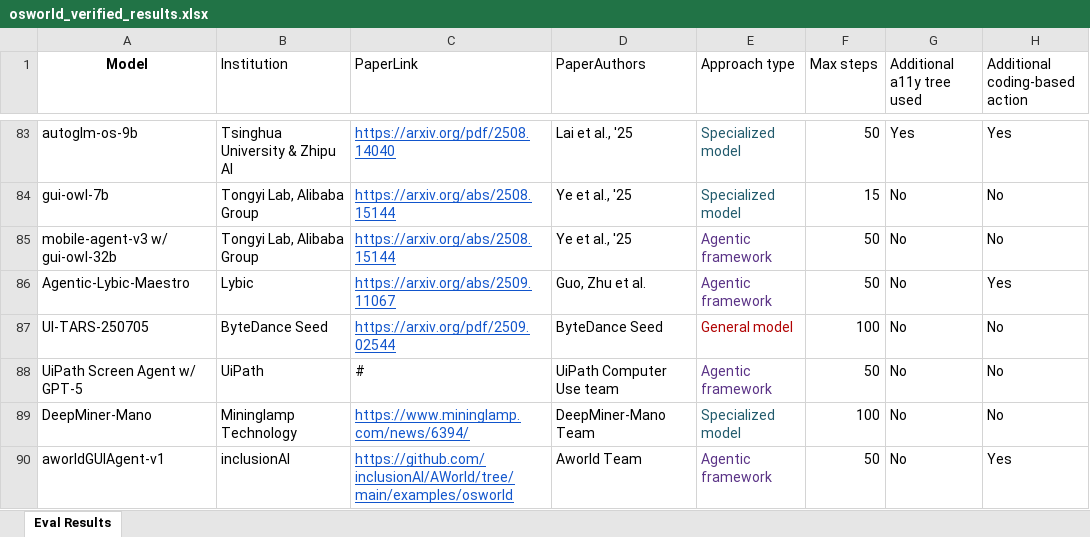
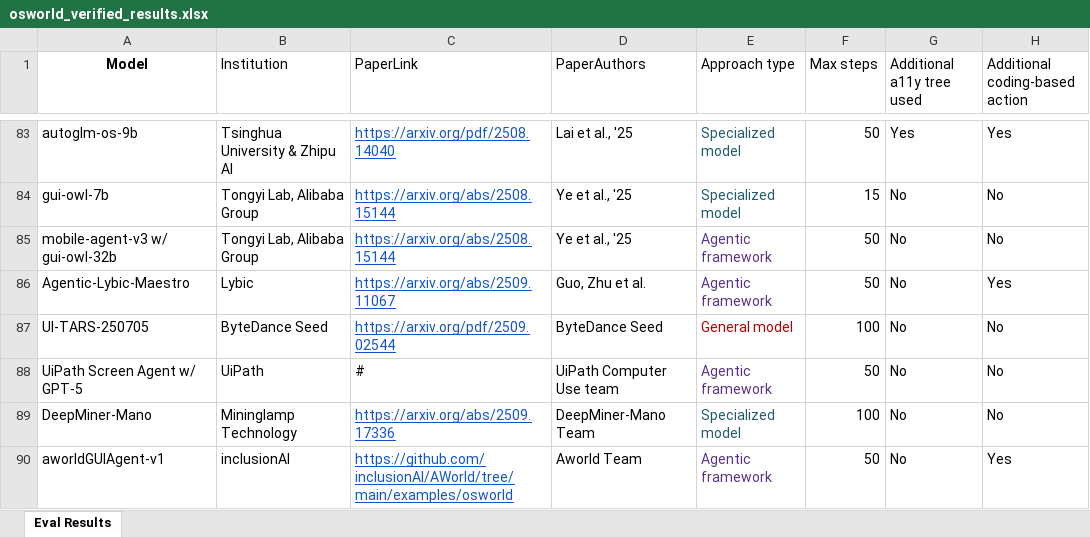
Before and after one commit to OS-World/OS-World.github.io, an Excel workbook: static/data/osworld_verified_results.xlsx, sheet Eval Results, drawn as a sheet; only a part is shown, gaps mark what is left out; values as stored, in another font and other column widths than the file's, no borders; the diff names each change by its address in the sheet, - before the commit and + after, or states it on an @@ line.

Commit message:
Update osworld_verified_results.xlsx with the latest verified data to ensure accuracy in analysis and reporting.

```diff
--- a/static/data/osworld_verified_results.xlsx (sheet Eval Results)
+++ b/static/data/osworld_verified_results.xlsx (sheet Eval Results)
-C89 (PaperLink): https://www.mininglamp.com/news/6394/
+C89 (PaperLink): https://arxiv.org/abs/2509.17336
```
